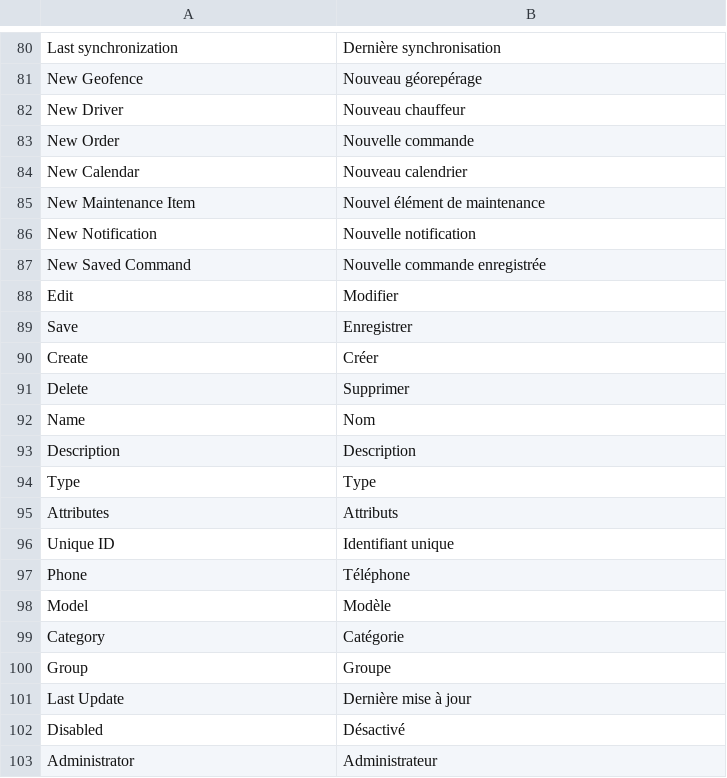
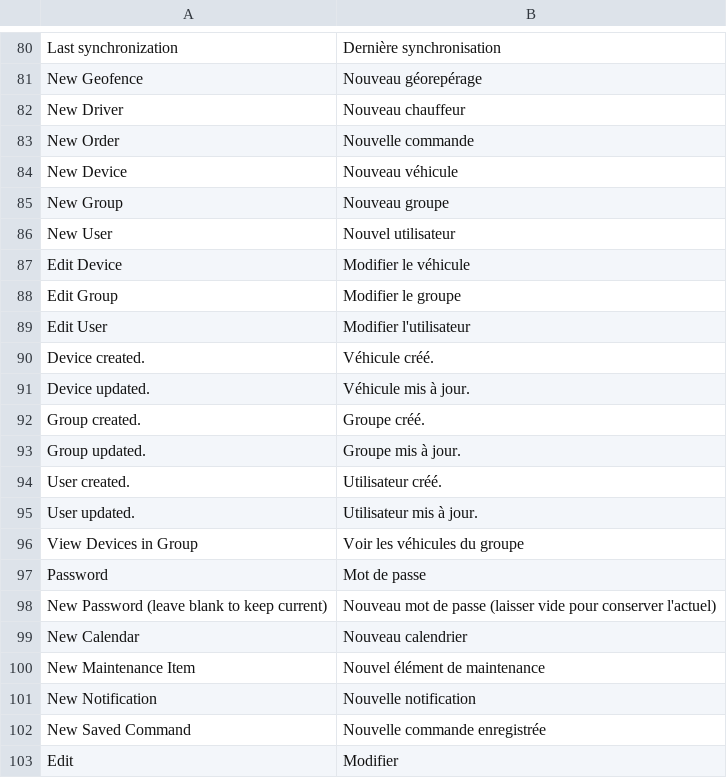
Before and after one commit to iTesLab-ERPNext/erp_tracking, a CSV file: erp_tracking/translations/fr.csv, drawn as a sheet; only a part is shown, gaps mark what is left out; the shorter side is filled out with more unchanged rows; the diff names each change by its address in the sheet, - before the commit and + after, or states it on an @@ line.

```diff
--- a/erp_tracking/translations/fr.csv
+++ b/erp_tracking/translations/fr.csv
+row 84: New Device | Nouveau véhicule
+row 85: New Group | Nouveau groupe
+row 86: New User | Nouvel utilisateur
+row 87: Edit Device | Modifier le véhicule
+row 88: Edit Group | Modifier le groupe
+row 89: Edit User | Modifier l'utilisateur
+row 90: Device created. | Véhicule créé.
+row 91: Device updated. | Véhicule mis à jour.
+row 92: Group created. | Groupe créé.
+row 93: Group updated. | Groupe mis à jour.
+row 94: User created. | Utilisateur créé.
+row 95: User updated. | Utilisateur mis à jour.
+row 96: View Devices in Group | Voir les véhicules du groupe
+row 97: Password | Mot de passe
+row 98: New Password (leave blank to keep current) | Nouveau mot de passe (laisser vide pour conserver l'actuel)
```
Also changed, not shown: 9 other files.
